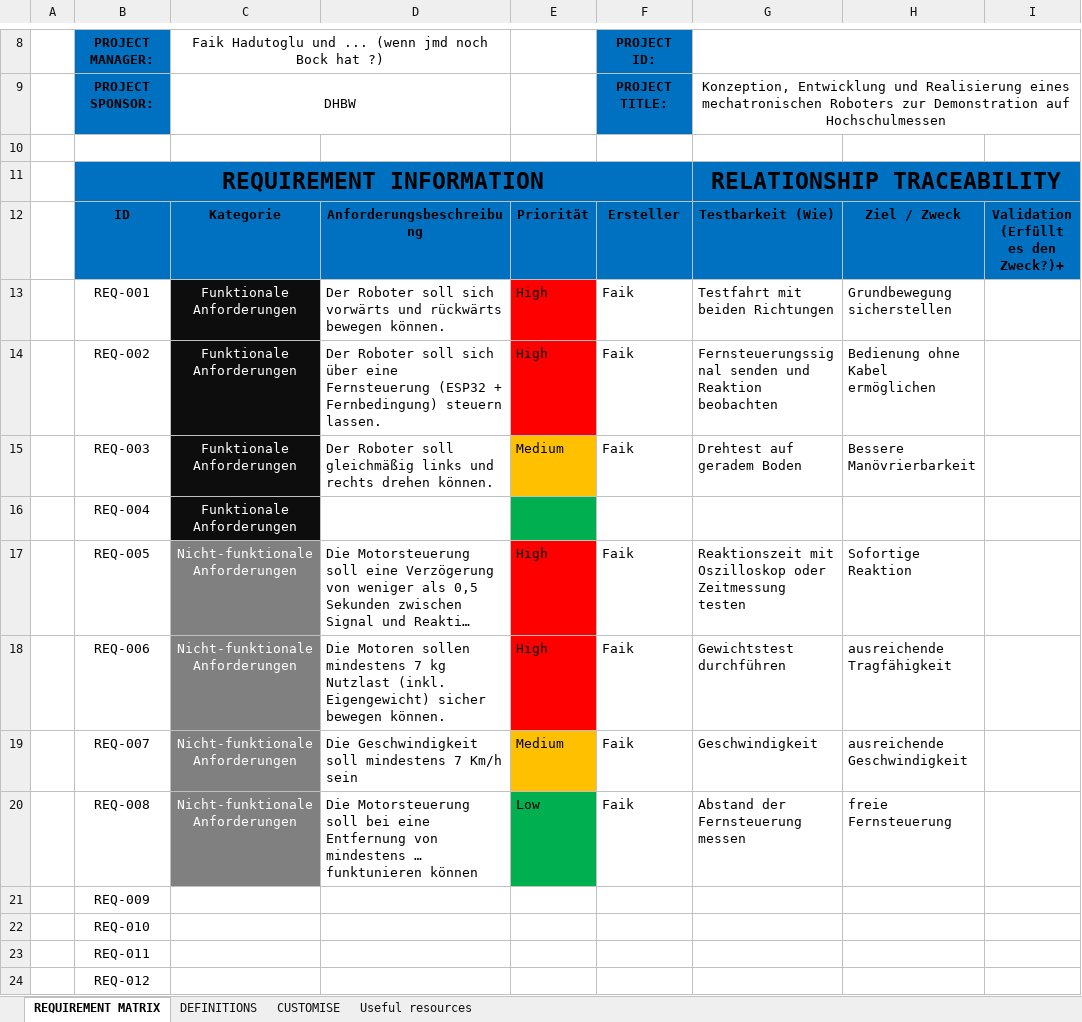
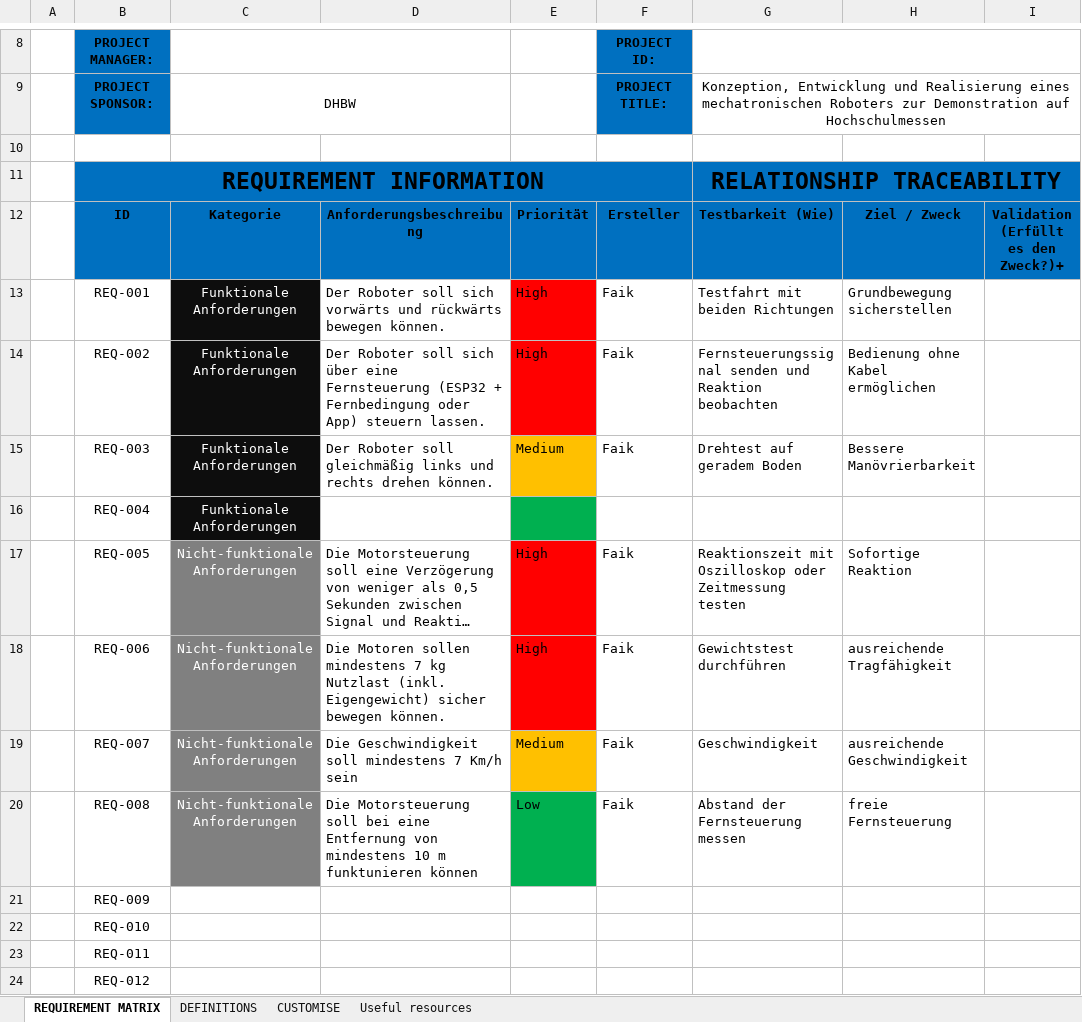
Before and after one commit to faikhadutoglu/ExpoDroid, an Excel workbook: Projekt Management/requirement-traceability-matrix.xlsx, sheet REQUIREMENT MATRIX, drawn as a sheet; only a part is shown, gaps mark what is left out; long unchanged cells end in …; values as stored, in another font and other column widths than the file's, no borders; charts and pictures not drawn; the diff names each change by its address in the sheet, - before the commit and + after, or states it on an @@ line.

```diff
--- a/Projekt Management/requirement-traceability-matrix.xlsx (sheet REQUIREMENT MATRIX)
+++ b/Projekt Management/requirement-traceability-matrix.xlsx (sheet REQUIREMENT MATRIX)
-C8: Faik Hadutoglu und ... (wenn jmd noch Bock hat ?)
+C8: (empty)
-D14: …(ESP32 + Fernbedingung) steuern lassen.
+D14: …(ESP32 + Fernbedingung oder App) steuern lassen.
-D20: …von mindestens … funktunieren können
+D20: …von mindestens 10 m funktunieren können
```
Also changed, not shown: charts or pictures, 4 other files.
